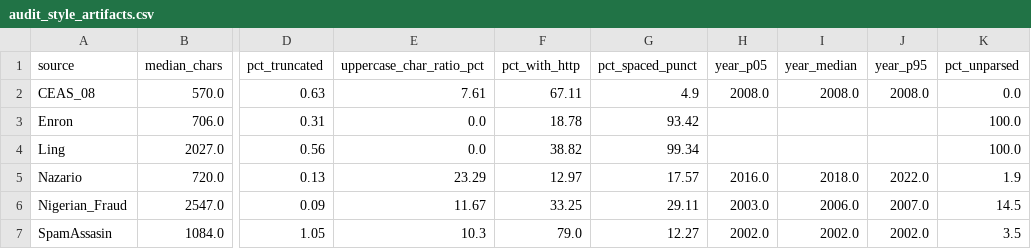
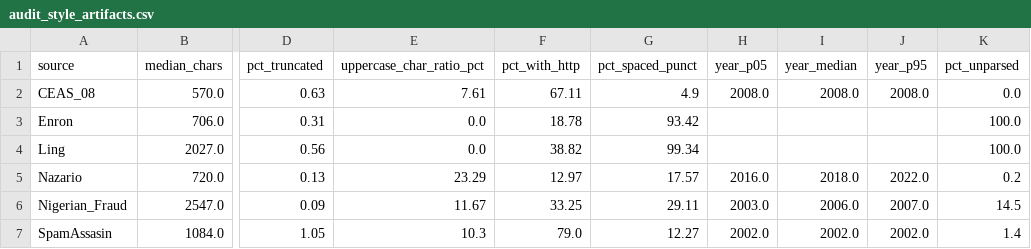
Before and after one commit to bilfrux/Physhing_Email_Detection, a CSV file: reports/tables/audit_style_artifacts.csv, drawn as a sheet; only a part is shown, gaps mark what is left out; the diff names each change by its address in the sheet, - before the commit and + after, or states it on an @@ line.

```diff
--- a/reports/tables/audit_style_artifacts.csv
+++ b/reports/tables/audit_style_artifacts.csv
-K5 (pct_unparsed): 1.9
+K5 (pct_unparsed): 0.2
-K7 (pct_unparsed): 3.5
+K7 (pct_unparsed): 1.4
```
Also changed, not shown: 7 other files.
